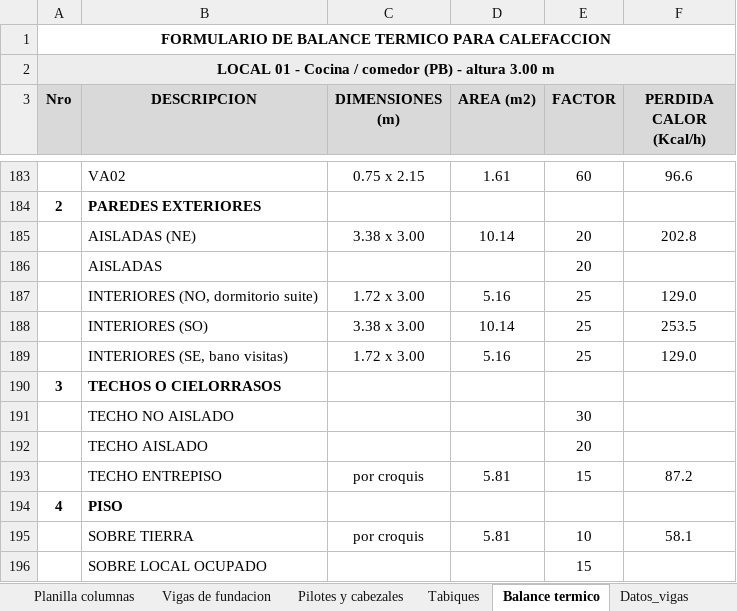
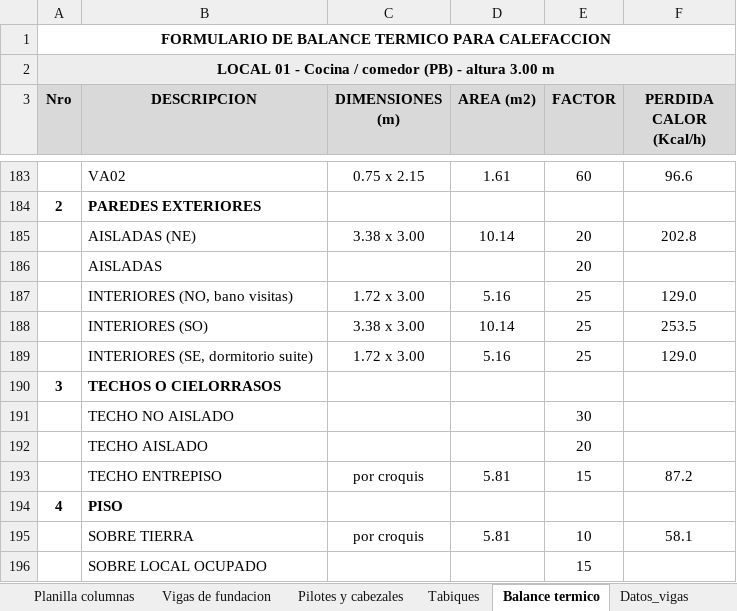
Before and after one commit to LoloMelia/tareas-claude, an Excel workbook: planillas/planillas_estructura (para AutoCAD).xlsx, sheet Balance termico, drawn as a sheet; only a part is shown, gaps mark what is left out; values as stored, in another font and other column widths than the file's, no borders; the diff names each change by its address in the sheet, - before the commit and + after, or states it on an @@ line.

```diff
--- a/planillas/planillas_estructura (para AutoCAD).xlsx (sheet Balance termico)
+++ b/planillas/planillas_estructura (para AutoCAD).xlsx (sheet Balance termico)
-B187 (DESCRIPCION): INTERIORES (NO, dormitorio suite)
+B187 (DESCRIPCION): INTERIORES (NO, bano visitas)
-B189 (DESCRIPCION): INTERIORES (SE, bano visitas)
+B189 (DESCRIPCION): INTERIORES (SE, dormitorio suite)
```
Also changed, not shown: planillas/Balance termico (para AutoCAD).xlsx, 2 other files.
